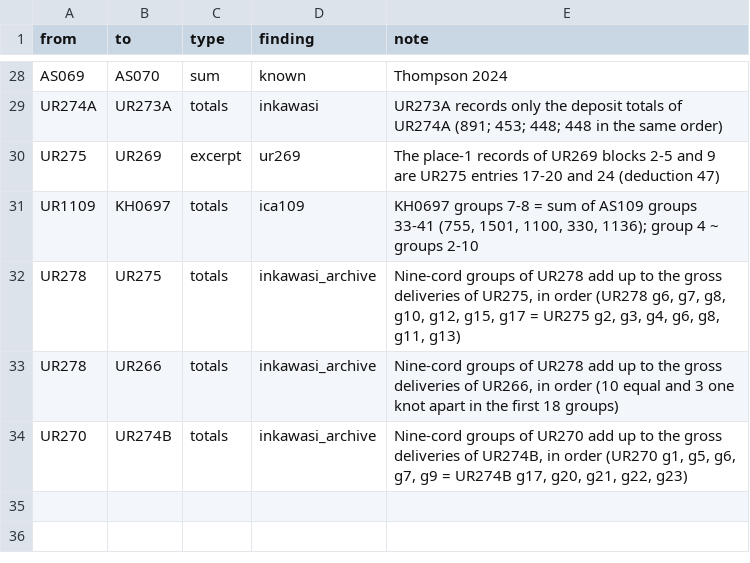
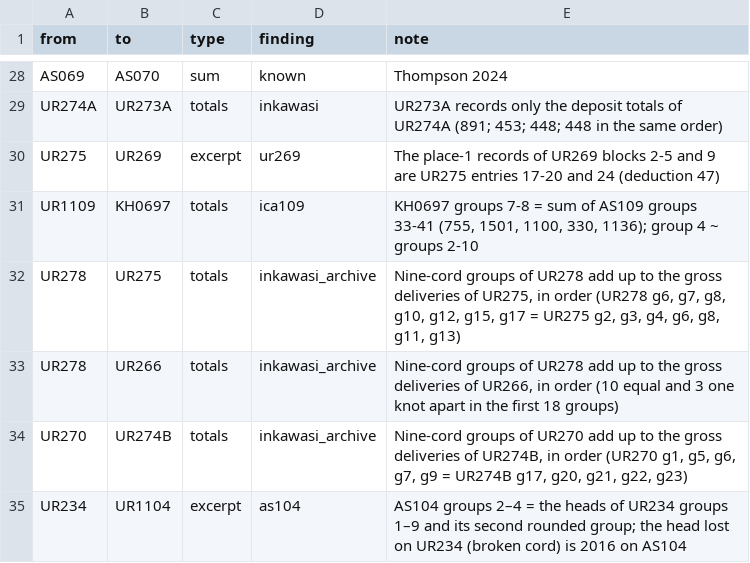
Before and after one commit to VladimirMoor/khipu-links, a CSV file: atlas/curated/links.csv, drawn as a sheet; only a part is shown, gaps mark what is left out.

```diff
--- a/atlas/curated/links.csv
+++ b/atlas/curated/links.csv
@@ -34 +34,2 @@ UR278,UR266,totals,inkawasi_archive,"Nine-cord groups of UR278 add up to the gro
 UR270,UR274B,totals,inkawasi_archive,"Nine-cord groups of UR270 add up to the gross deliveries of UR274B, in order (UR270 g1, g5, g6, g7, g9 = UR274B g17, g20, g21, g22, g23)"
+UR234,UR1104,excerpt,as104,AS104 groups 2–4 = the heads of UR234 groups 1–9 and its second rounded group; the head lost on UR234 (broken cord) is 2016 on AS104
```
Also changed, not shown: atlas/curated/duplicates.csv, 7 other files.
